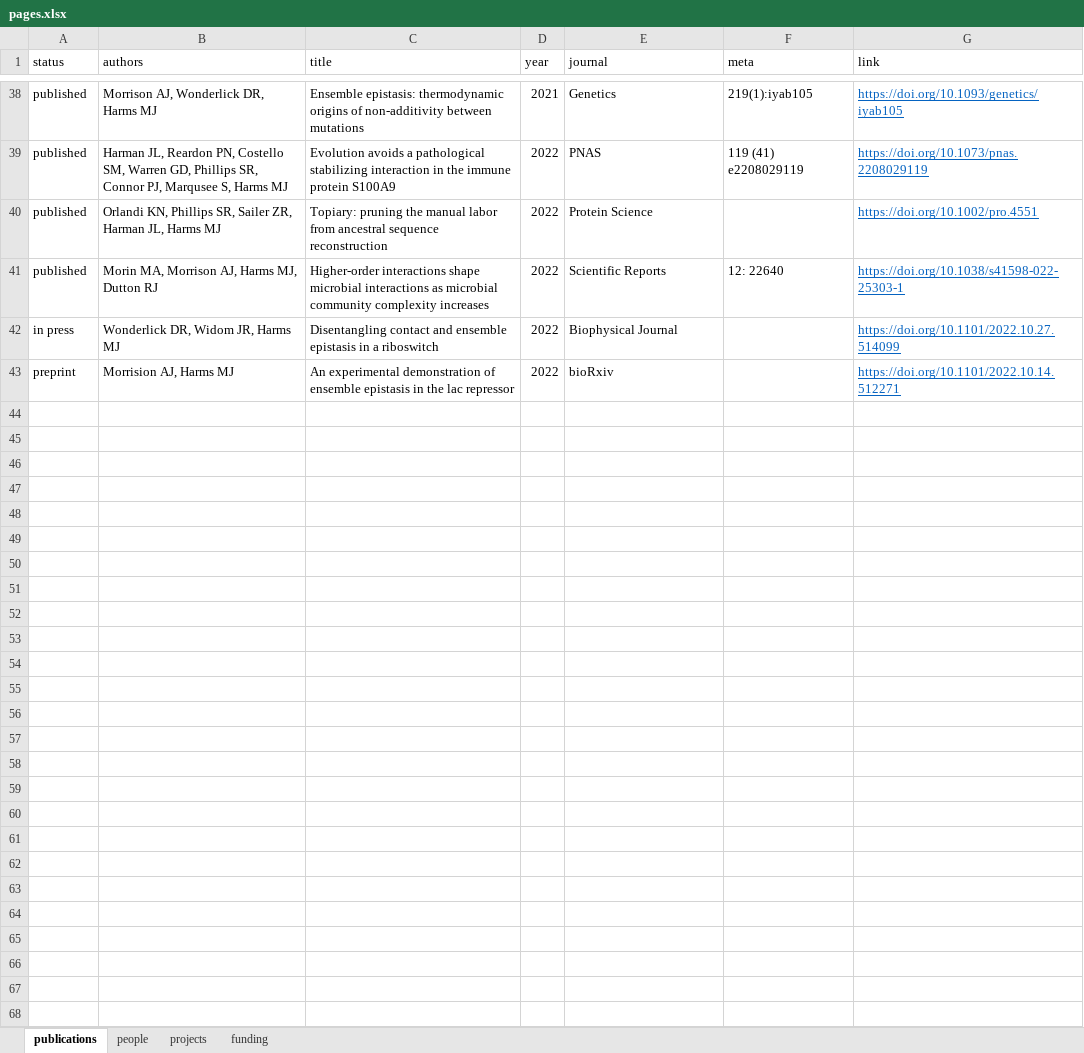
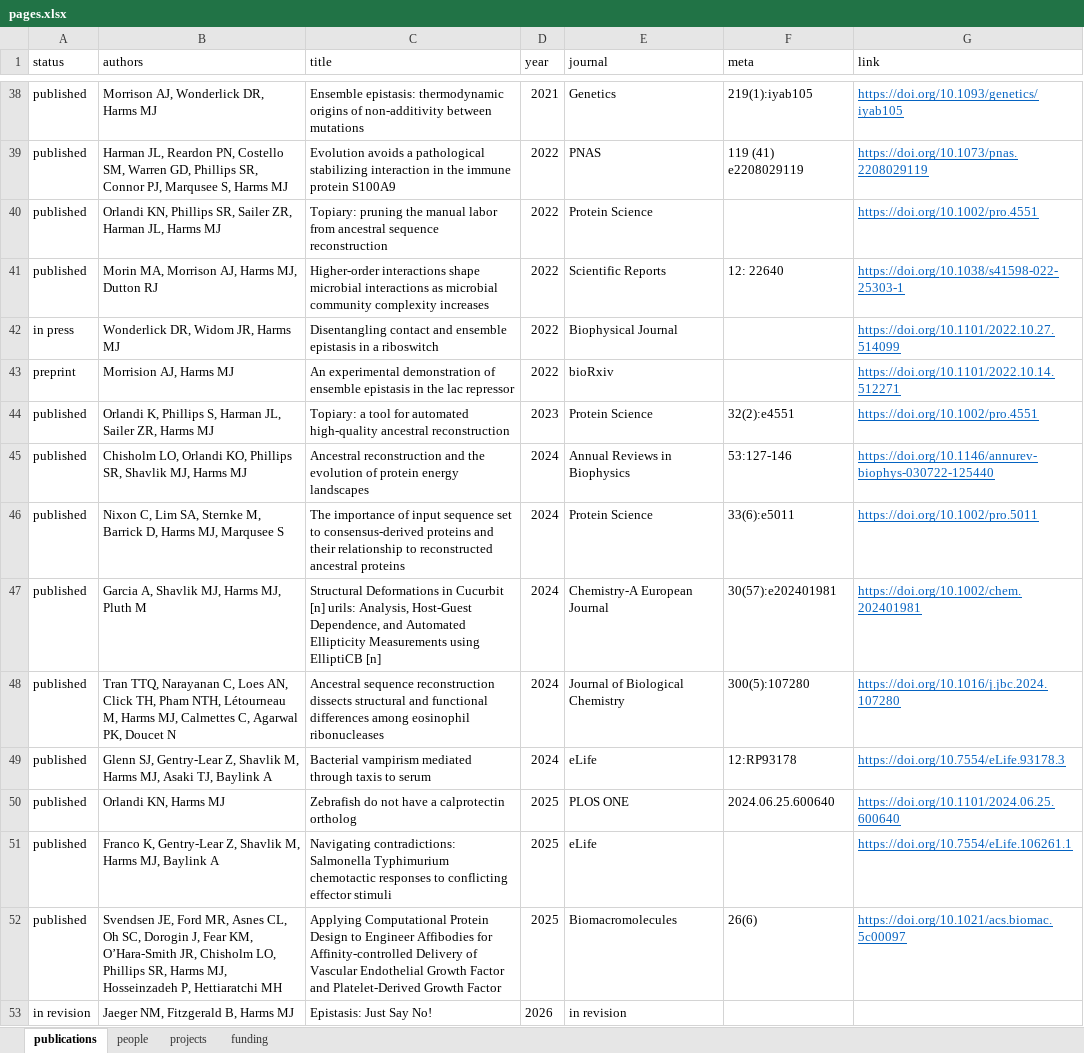
Before and after one commit to harmslab/website, an Excel workbook: source/pages.xlsx, sheet publications, drawn as a sheet; only a part is shown, gaps mark what is left out; values as stored, in another font and other column widths than the file's, no borders; the diff names each change by its address in the sheet, - before the commit and + after, or states it on an @@ line.

```diff
--- a/source/pages.xlsx (sheet publications)
+++ b/source/pages.xlsx (sheet publications)
+row 44: published | Orlandi K, Phillips S, Harman JL, Sailer ZR, Harms MJ | Topiary: a tool for automated high-quality ancestral reconstruction | 2023 | Protein Science | 32(2):e4551 | https://doi.org/10.1002/pro.4551
+row 45: published | Chisholm LO, Orlandi KO, Phillips SR, Shavlik MJ, Harms MJ | Ancestral reconstruction and the evolution of protein energy landscapes | 2024 | Annual Reviews in Biophysics | 53:127-146 | https://doi.org/10.1146/annurev-biophys-030722-125440
+row 46: published | Nixon C, Lim SA, Sternke M, Barrick D, Harms MJ, Marqusee S | The importance of input sequence set to consensus-derived proteins and their relationship to reconstructed ancestral proteins | 2024 | Protein Science | 33(6):e5011 | https://doi.org/10.1002/pro.5011
+row 47: published | Garcia A, Shavlik MJ, Harms MJ, Pluth M | Structural Deformations in Cucurbit [n] urils: Analysis, Host-Guest Dependence, and Automated Ellipticity Measurements using ElliptiCB [n] | 2024 | Chemistry-A European Journal | 30(57):e202401981 | https://doi.org/10.1002/chem.202401981
+row 48: published | Tran TTQ, Narayanan C, Loes AN, Click TH, Pham NTH, Létourneau M, Harms MJ, Calmettes C, Agarwal PK, Doucet N | Ancestral sequence reconstruction dissects structural and functional differences among eosinophil ribonucleases | 2024 | Journal of Biological Chemistry | 300(5):107280 | https://doi.org/10.1016/j.jbc.2024.107280
+row 49: published | Glenn SJ, Gentry-Lear Z, Shavlik M, Harms MJ, Asaki TJ, Baylink A | Bacterial vampirism mediated through taxis to serum | 2024 | eLife | 12:RP93178 | https://doi.org/10.7554/eLife.93178.3
+row 50: published | Orlandi KN, Harms MJ | Zebrafish do not have a calprotectin ortholog | 2025 | PLOS ONE | 2024.06.25.600640 | https://doi.org/10.1101/2024.06.25.600640
+row 51: published | Franco K, Gentry-Lear Z, Shavlik M, Harms MJ, Baylink A | Navigating contradictions: Salmonella Typhimurium chemotactic responses to conflicting effector stimuli | 2025 | eLife |  | https://doi.org/10.7554/eLife.106261.1
+row 52: published | Svendsen JE, Ford MR, Asnes CL, Oh SC, Dorogin J, Fear KM, O’Hara-Smith JR, Chisholm LO, Phillips SR, Harms MJ, Hosseinzadeh P, Hettiaratchi MH | Applying Computational Protein Design to Engineer Affibodies for Affinity-controlled Delivery of Vascular Endothelial Growth Factor and Platelet-Derived Growth Factor | 2025 | Biomacromolecules | 26(6) | https://doi.org/10.1021/acs.biomac.5c00097
+row 53: in revision | Jaeger NM, Fitzgerald B, Harms MJ | Epistasis: Just Say No! | 2026 | in revision
```
Also changed, not shown: sheet people, sheet funding, 10 other files.
